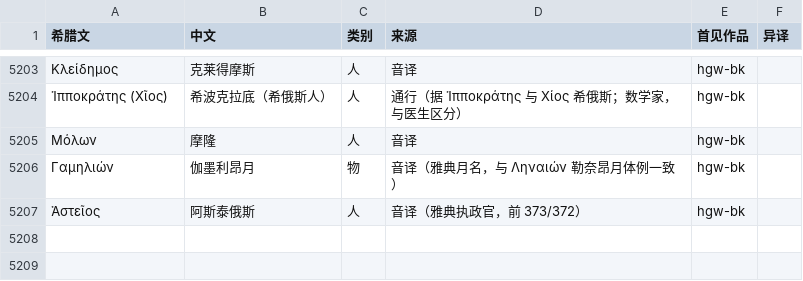
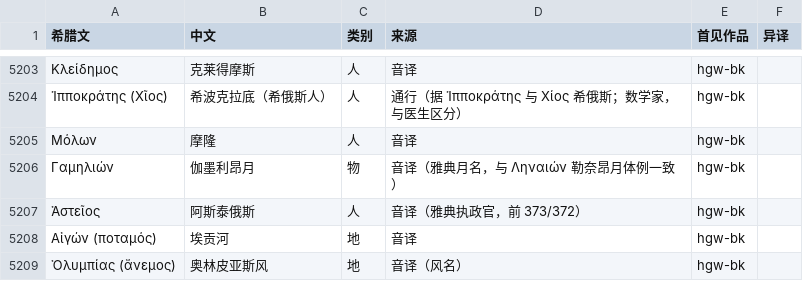
Before and after one commit to yiyuanli939/37-Million, a TSV file: glossary/names.tsv, drawn as a sheet; only a part is shown, gaps mark what is left out; the diff names each change by its address in the sheet, - before the commit and + after, or states it on an @@ line.

```diff
--- a/glossary/names.tsv
+++ b/glossary/names.tsv
+row 5208: Αἰγών (ποταμός) | 埃贡河 | 地 | 音译 | hgw-bk
+row 5209: Ὀλυμπίας (ἄνεμος) | 奥林皮亚斯风 | 地 | 音译（风名） | hgw-bk
```
Also changed, not shown: 2 other files.
